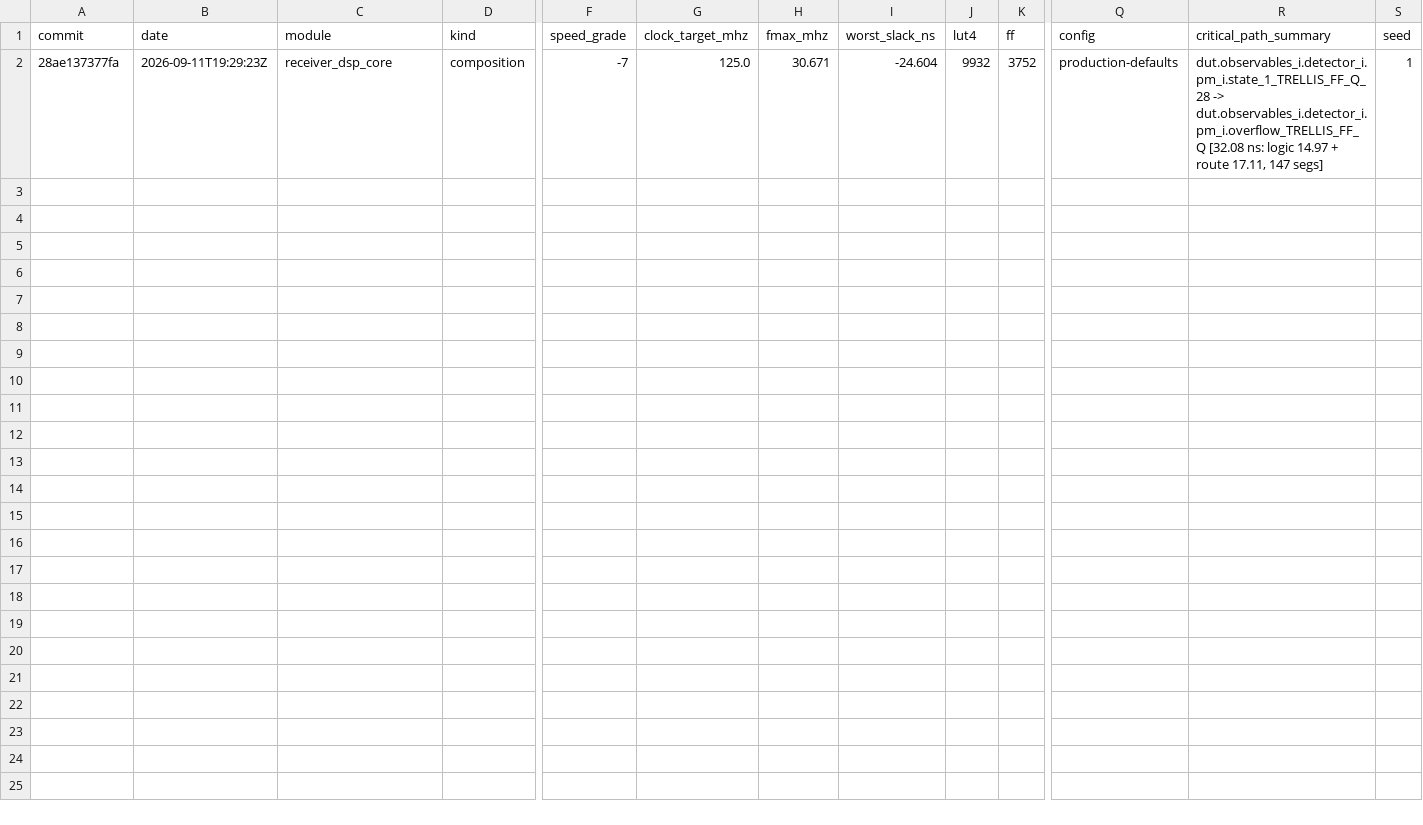
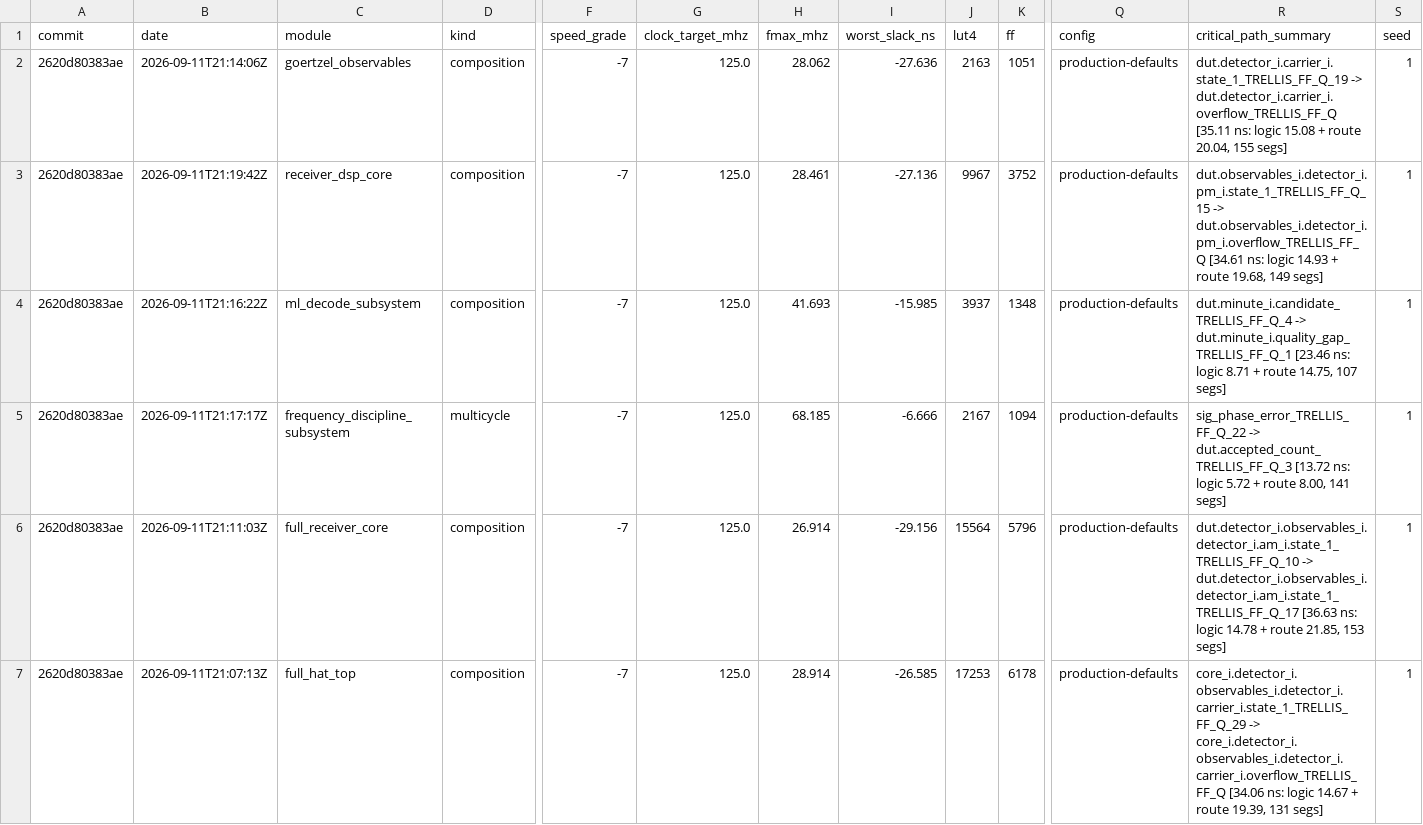
Before and after one commit to happyvm/DCF_77_engler-implementation, a CSV file: reports/timing/subsystems.csv, drawn as a sheet; only a part is shown, gaps mark what is left out; addresses are those after the commit; rows hold the shown columns only; the diff names each change by its address in the sheet, - before the commit and + after, or states it on an @@ line.

Commit message:
feat(BEA-37): full block/subsystem timing campaign + results report
- Run the characterisation campaign across all 34 isolated/direct blocks and
  6 subsystems on the pristine HEAD export (2620d80); every row is a real
  Yosys synth_ecp5 + nextpnr-ecp5 --45k place-and-route, post-route --report,
  seed 1.
- Add docs/39-timing-characterization-results.md: factual performance map with
  top-10 slowest blocks, critical paths, integration/boundary loss analysis,
  resource consumers, latency/throughput and ranked optimisation
  recommendations. The Goertzel resonator bank (27.3 MHz) is the ceiling and
  propagates to the top with no measurable boundary loss.
- Confirm the redacted AM block name is a harness command-log scrubber, not a
  parser bug: the real name is intact on disk (registry, raw JSON, CSV).

```diff
--- a/reports/timing/subsystems.csv
+++ b/reports/timing/subsystems.csv
+row 2: 2620d80383ae | 2026-09-11T21:14:06Z | goertzel_observables | composition | -7 | 125.0 | 28.062 | -27.636 | 2163 | 1051 | production-defaults | dut.detector_i.carrier_i.state_1_TRELLIS_FF_Q_19 -> dut.detector_i.carrier_i.overflow_TRELLIS_FF_Q [35.11 ns: logic 15.08 + route 20.04, 155 segs] | 1
-A3 (commit): 28ae137377fa
+A3 (commit): 2620d80383ae
-B3 (date): 2026-09-11T19:29:23Z
+B3 (date): 2026-09-11T21:19:42Z
-H3 (fmax_mhz): 30.671
+H3 (fmax_mhz): 28.461
-I3 (worst_slack_ns): -24.604
+I3 (worst_slack_ns): -27.136
-J3 (lut4): 9932
+J3 (lut4): 9967
-R3 (critical_path_summary): dut.observables_i.detector_i.pm_i.state_1_TRELLIS_FF_Q_28 -> dut.observables_i.detector_i.pm_i.overflow_TRELLIS_FF_Q [32.08 ns: logic 14.97 + route 17.11, 147 segs]
+R3 (critical_path_summary): dut.observables_i.detector_i.pm_i.state_1_TRELLIS_FF_Q_15 -> dut.observables_i.detector_i.pm_i.overflow_TRELLIS_FF_Q [34.61 ns: logic 14.93 + route 19.68, 149 segs]
+row 4: 2620d80383ae | 2026-09-11T21:16:22Z | ml_decode_subsystem | composition | -7 | 125.0 | 41.693 | -15.985 | 3937 | 1348 | production-defaults | dut.minute_i.candidate_TRELLIS_FF_Q_4 -> dut.minute_i.quality_gap_TRELLIS_FF_Q_1 [23.46 ns: logic 8.71 + route 14.75, 107 segs] | 1
+row 5: 2620d80383ae | 2026-09-11T21:17:17Z | frequency_discipline_subsystem | multicycle | -7 | 125.0 | 68.185 | -6.666 | 2167 | 1094 | production-defaults | sig_phase_error_TRELLIS_FF_Q_22 -> dut.accepted_count_TRELLIS_FF_Q_3 [13.72 ns: logic 5.72 + route 8.00, 141 segs] | 1
+row 6: 2620d80383ae | 2026-09-11T21:11:03Z | full_receiver_core | composition | -7 | 125.0 | 26.914 | -29.156 | 15564 | 5796 | production-defaults | dut.detector_i.observables_i.detector_i.am_i.state_1_TRELLIS_FF_Q_10 -> dut.detector_i.observables_i.detector_i.am_i.state_1_TRELLIS_FF_Q_17 [36.63 ns: logic 14.78 + route 21.85, 153 segs] | 1
+row 7: 2620d80383ae | 2026-09-11T21:07:13Z | full_hat_top | composition | -7 | 125.0 | 28.914 | -26.585 | 17253 | 6178 | production-defaults | core_i.detector_i.observables_i.detector_i.carrier_i.state_1_TRELLIS_FF_Q_29 -> core_i.detector_i.observables_i.detector_i.carrier_i.overflow_TRELLIS_FF_Q [34.06 ns: logic 14.67 + route 19.39, 131 segs] | 1
```
Also changed, not shown: 38 other files.
